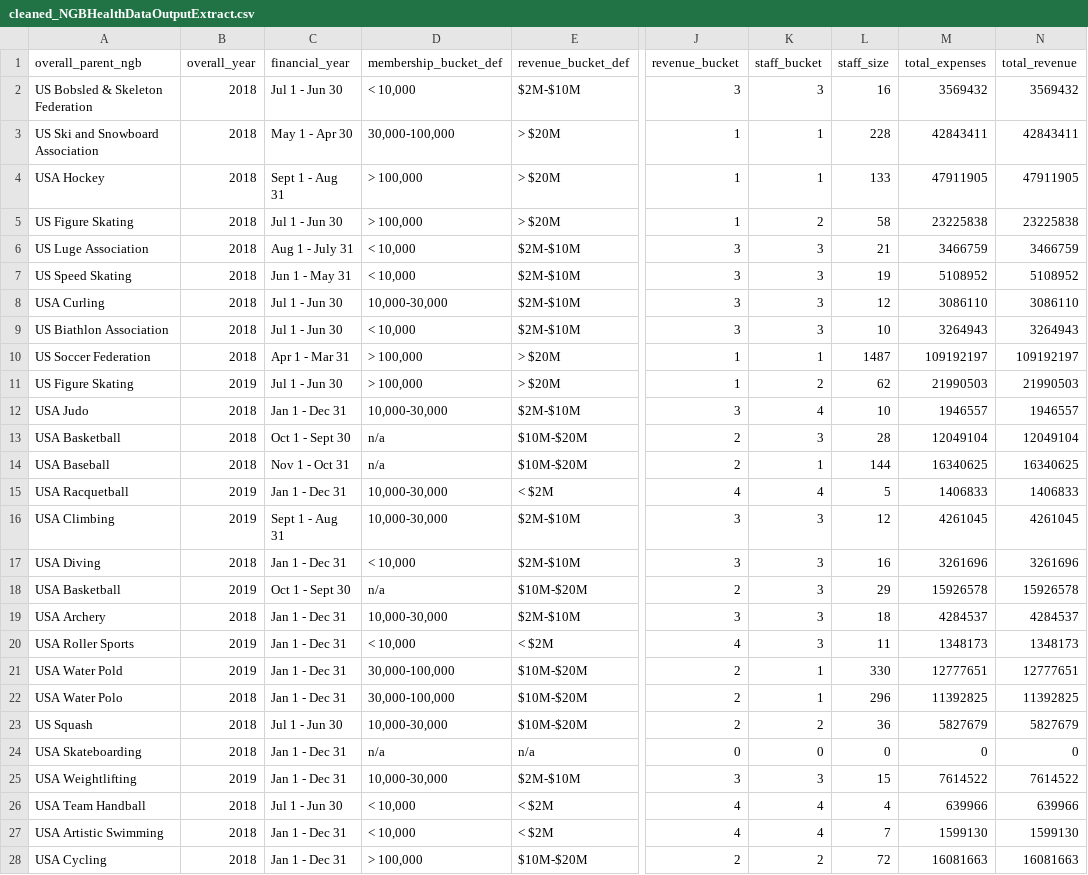
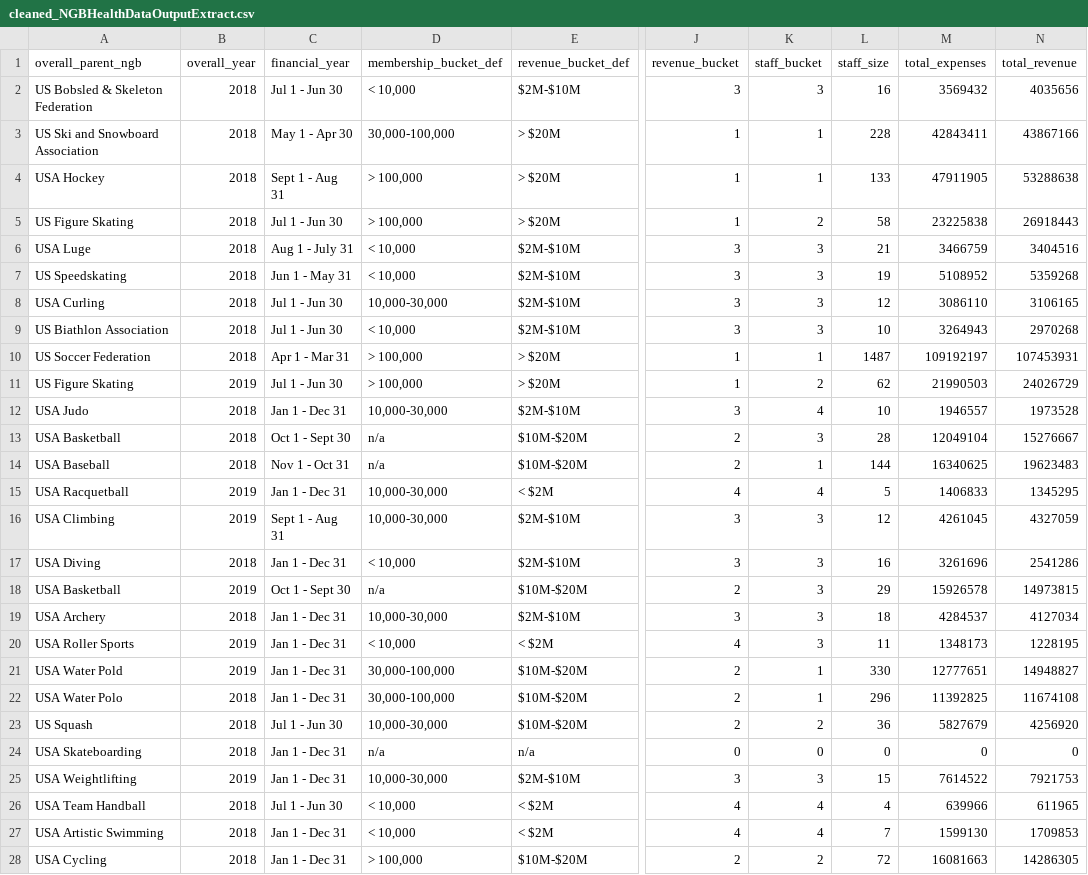
Before and after one commit to NhaDAlvarado/Data_Analysis-Portfolio, a CSV file: USOPC_Analysis/cleaned/cleaned_NGBHealthDataOutputExtract.csv, drawn as a sheet; only a part is shown, gaps mark what is left out; the diff covers the shown part only; the diff names each change by its address in the sheet, - before the commit and + after, or states it on an @@ line.

Commit message:
completed visualization and analysis

```diff
--- a/USOPC_Analysis/cleaned/cleaned_NGBHealthDataOutputExtract.csv
+++ b/USOPC_Analysis/cleaned/cleaned_NGBHealthDataOutputExtract.csv
-N2 (total_revenue): 3569432
+N2 (total_revenue): 4035656
-N3 (total_revenue): 42843411
+N3 (total_revenue): 43867166
-N4 (total_revenue): 47911905
+N4 (total_revenue): 53288638
-N5 (total_revenue): 23225838
+N5 (total_revenue): 26918443
-A6 (overall_parent_ngb): US Luge Association
+A6 (overall_parent_ngb): USA Luge
-N6 (total_revenue): 3466759
+N6 (total_revenue): 3404516
-A7 (overall_parent_ngb): US Speed Skating
+A7 (overall_parent_ngb): US Speedskating
-N7 (total_revenue): 5108952
+N7 (total_revenue): 5359268
-N8 (total_revenue): 3086110
+N8 (total_revenue): 3106165
-N9 (total_revenue): 3264943
+N9 (total_revenue): 2970268
-N10 (total_revenue): 109192197
+N10 (total_revenue): 107453931
-N11 (total_revenue): 21990503
+N11 (total_revenue): 24026729
-N12 (total_revenue): 1946557
+N12 (total_revenue): 1973528
-N13 (total_revenue): 12049104
+N13 (total_revenue): 15276667
-N14 (total_revenue): 16340625
+N14 (total_revenue): 19623483
-N15 (total_revenue): 1406833
+N15 (total_revenue): 1345295
-N16 (total_revenue): 4261045
+N16 (total_revenue): 4327059
-N17 (total_revenue): 3261696
+N17 (total_revenue): 2541286
-N18 (total_revenue): 15926578
+N18 (total_revenue): 14973815
-N19 (total_revenue): 4284537
+N19 (total_revenue): 4127034
-N20 (total_revenue): 1348173
+N20 (total_revenue): 1228195
-N21 (total_revenue): 12777651
+N21 (total_revenue): 14948827
-N22 (total_revenue): 11392825
+N22 (total_revenue): 11674108
-N23 (total_revenue): 5827679
+N23 (total_revenue): 4256920
-N25 (total_revenue): 7614522
+N25 (total_revenue): 7921753
-N26 (total_revenue): 639966
+N26 (total_revenue): 611965
-N27 (total_revenue): 1599130
+N27 (total_revenue): 1709853
-N28 (total_revenue): 16081663
+N28 (total_revenue): 14286305
```
Also changed, not shown: 73 edited cells elsewhere in this file, 16 other files.
